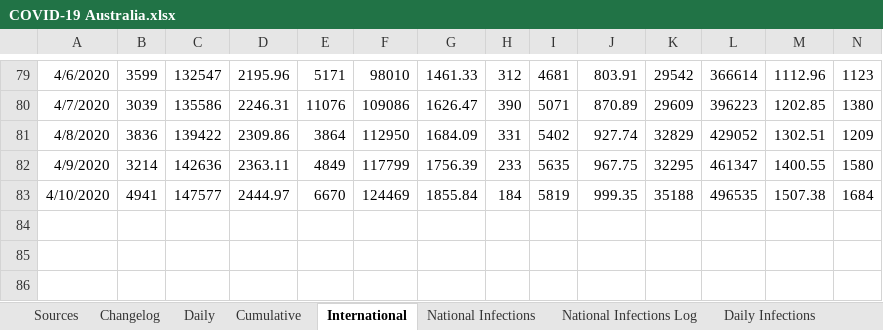
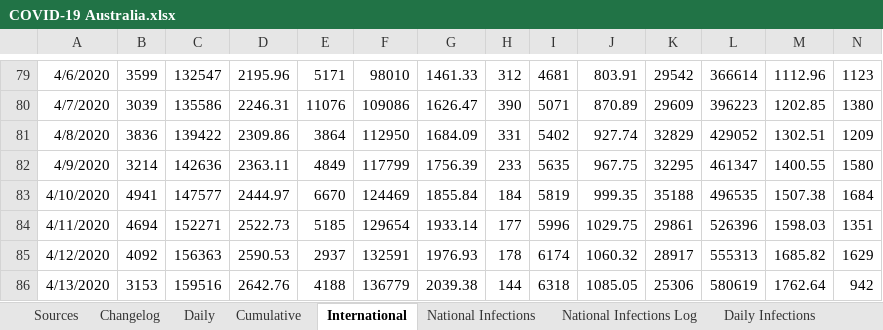
Before and after one commit to MarcusP-P/AusCovid-19, an Excel workbook: COVID-19 Australia.xlsx, sheet International, drawn as a sheet; only a part is shown, gaps mark what is left out; values as stored, in another font and other column widths than the file's, no borders; rows hold the shown columns only; the diff names each change by its address in the sheet, - before the commit and + after, or states it on an @@ line.

```diff
--- a/COVID-19 Australia.xlsx (sheet International)
+++ b/COVID-19 Australia.xlsx (sheet International)
+row 84: 4/11/2020 | 4694 | 152271 | 2522.73 | 5185 | 129654 | 1933.14 | 177 | 5996 | 1029.75 | 29861 | 526396 | 1598.03 | 1351
+row 85: 4/12/2020 | 4092 | 156363 | 2590.53 | 2937 | 132591 | 1976.93 | 178 | 6174 | 1060.32 | 28917 | 555313 | 1685.82 | 1629
+row 86: 4/13/2020 | 3153 | 159516 | 2642.76 | 4188 | 136779 | 2039.38 | 144 | 6318 | 1085.05 | 25306 | 580619 | 1762.64 | 942
```
Also changed, not shown: sheet Cumulative, sheet Daily, sheet Changelog, charts or pictures.
